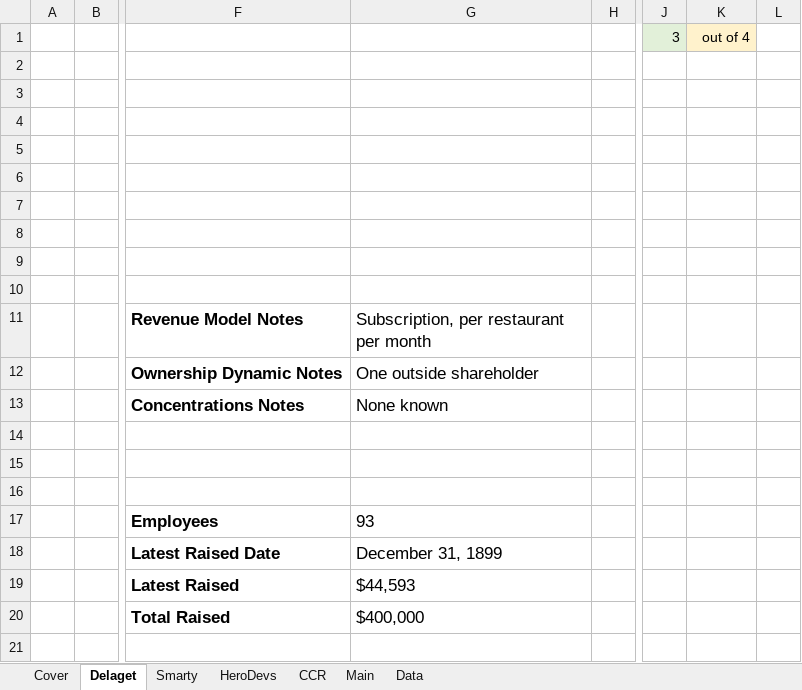
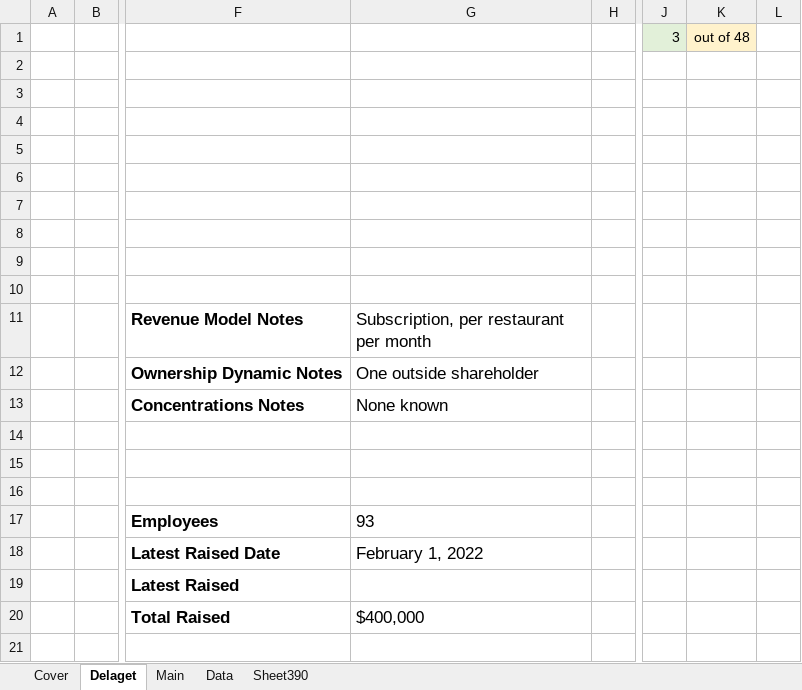
Before and after one commit to leogretz2/Kang_Projects, an Excel workbook: Slides_Maker/MMM_Fives_Review_Leo.xlsm, sheet Delaget, drawn as a sheet; only a part is shown, gaps mark what is left out; values as stored, in another font and other column widths than the file's, no borders; charts and pictures not drawn; the diff names each change by its address in the sheet, - before the commit and + after, or states it on an @@ line.

```diff
--- a/Slides_Maker/MMM_Fives_Review_Leo.xlsm (sheet Delaget)
+++ b/Slides_Maker/MMM_Fives_Review_Leo.xlsm (sheet Delaget)
-sheet tab: Smarty
-sheet tab: HeroDevs
-sheet tab: CCR
+sheet tab: Sheet390
-K1: out of 4
+K1: out of 48
-G18: December 31, 1899
+G18: February 1, 2022
-G19: $44,593
+G19: (empty)
```
Also changed, not shown: sheet Data, sheet Cover, sheet Main, formulas that keep their value, hidden cells, charts or pictures, 3 other files.
